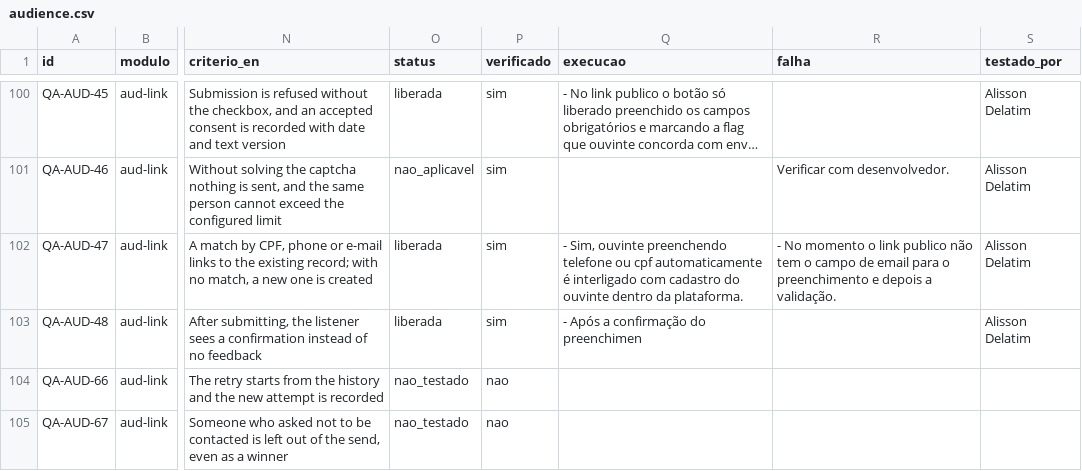
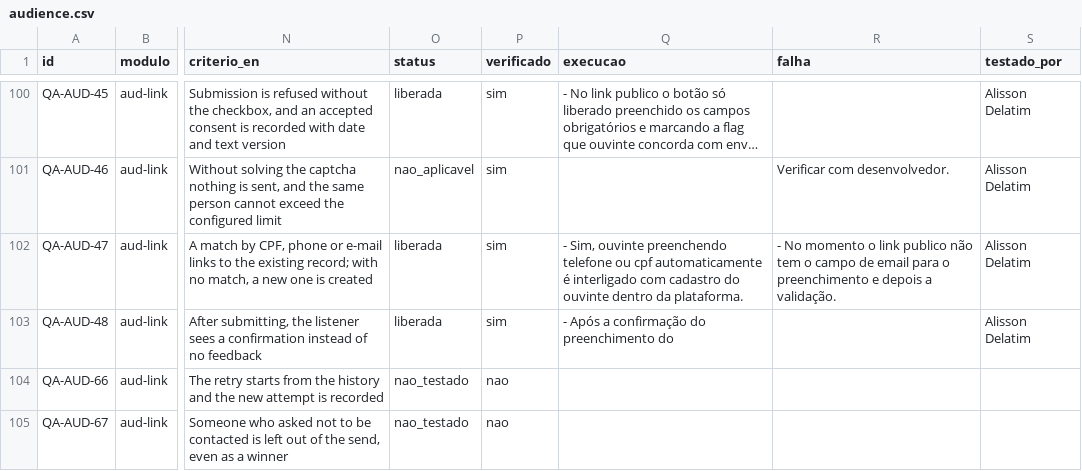
Before and after one commit to InformaWendel/PortalDEV, a CSV file: data/projetos/audience.csv, drawn as a sheet; only a part is shown, gaps mark what is left out; long unchanged cells end in …; the diff names each change by its address in the sheet, - before the commit and + after, or states it on an @@ line.

Commit message:
chore(qa): QA-AUD-48 atualizado por Alisson Delatim

```diff
--- a/data/projetos/audience.csv
+++ b/data/projetos/audience.csv
-Q103 (execucao): - Após a confirmação do preenchimen
+Q103 (execucao): - Após a confirmação do preenchimento do
```
